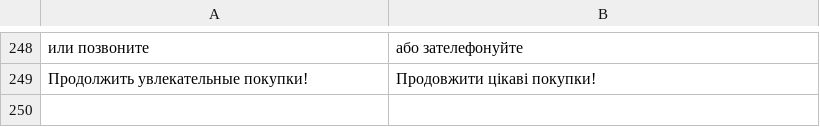
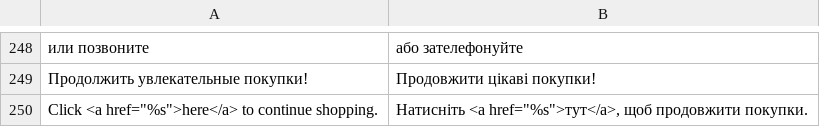
Before and after one commit to patronik/shop.voina.ml, a CSV file: app/locale/uk_UA/Mage_Checkout.csv, drawn as a sheet; only a part is shown, gaps mark what is left out; the diff names each change by its address in the sheet, - before the commit and + after, or states it on an @@ line.

```diff
--- a/app/locale/uk_UA/Mage_Checkout.csv
+++ b/app/locale/uk_UA/Mage_Checkout.csv
+row 250: Click <a href="%s">here</a> to continue shopping. | Натисніть <a href="%s">тут</a>, щоб продовжити покупки.
```
Also changed, not shown: app/locale/ru_RU/Mage_Cms.csv, app/locale/uk_UA/Mage_Catalog.csv, 3 other files.
